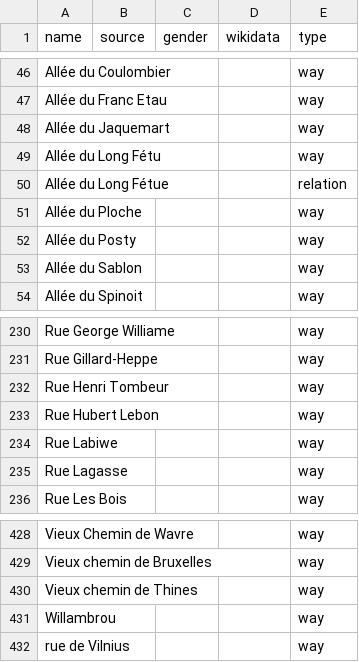
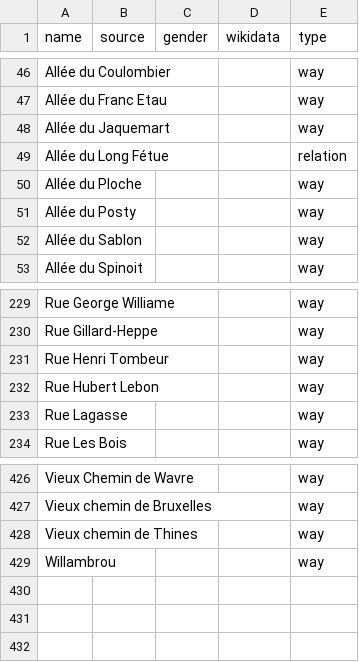
Before and after one commit to EqualStreetNames/equalstreetnames-nivelles, a CSV file: data/other.csv, drawn as a sheet; only a part is shown, gaps mark what is left out; the diff names each change by its address in the sheet, - before the commit and + after, or states it on an @@ line.

```diff
--- a/data/other.csv
+++ b/data/other.csv
-row 49: Allée du Long Fétu |  |  |  | way
-row 234: Rue Labiwe |  |  |  | way
-row 432: rue de Vilnius |  |  |  | way
```
Also changed, not shown: 3 other files.
